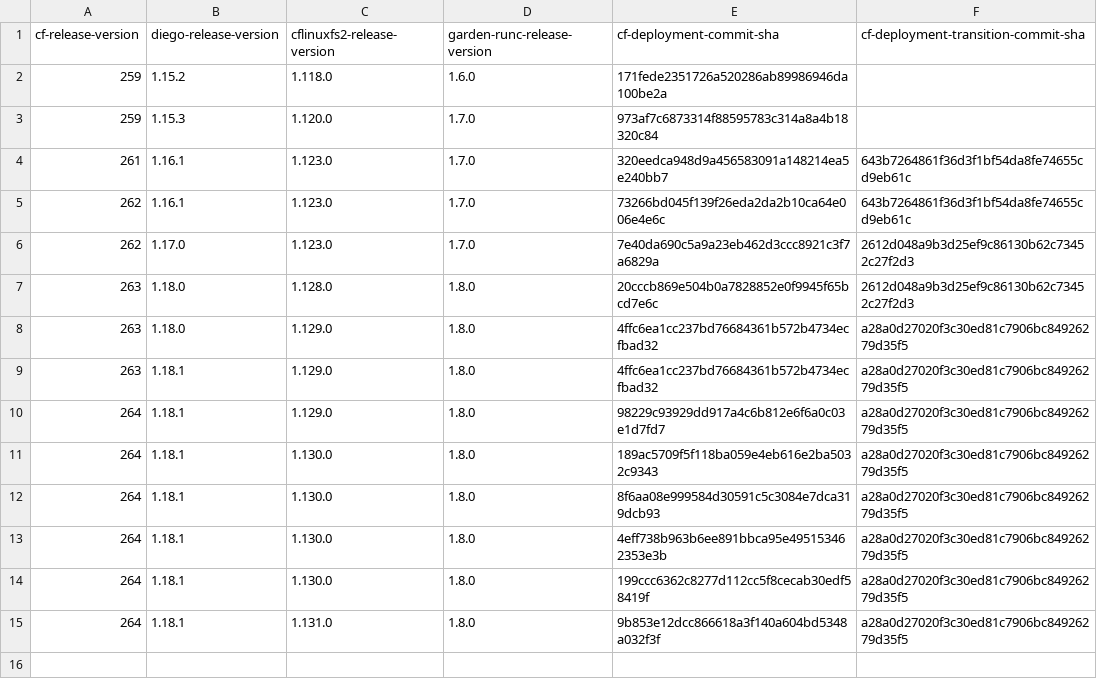
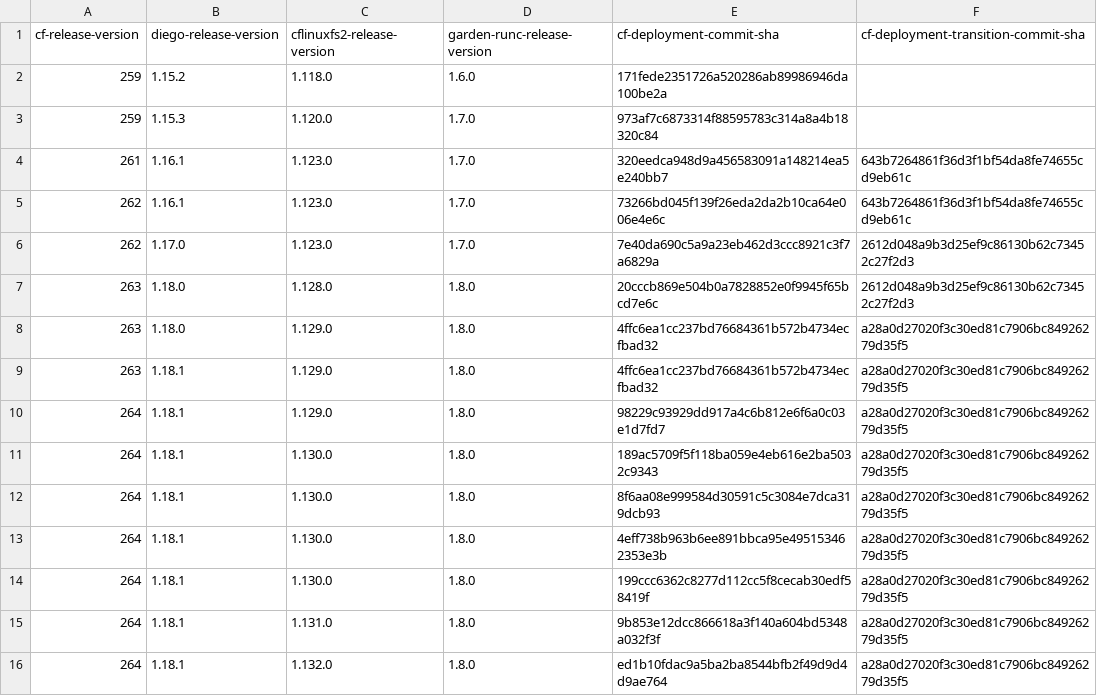
Before and after one commit to cloudfoundry-attic/cf-deployment-transition-compatibility, a CSV file: transition-compatibility.csv, drawn as a sheet; the diff names each change by its address in the sheet, - before the commit and + after, or states it on an @@ line.

Commit message:
Update transition-compatibility.csv

```diff
--- a/transition-compatibility.csv
+++ b/transition-compatibility.csv
+row 16: 264 | 1.18.1 | 1.132.0 | 1.8.0 | ed1b10fdac9a5ba2ba8544bfb2f49d9d4d9ae764 | a28a0d27020f3c30ed81c7906bc84926279d35f5
```
